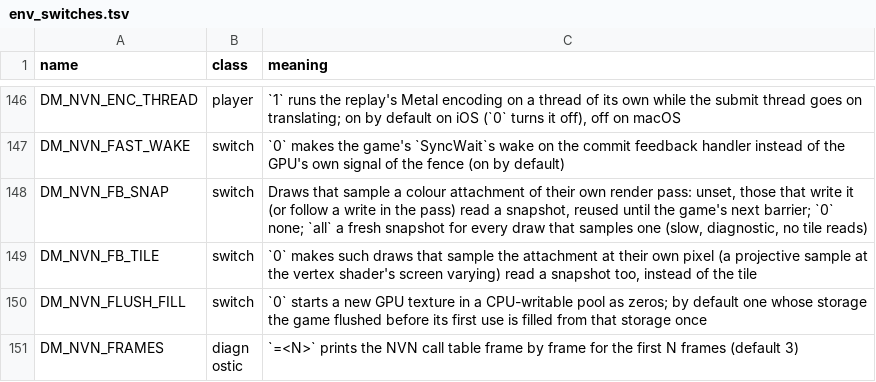
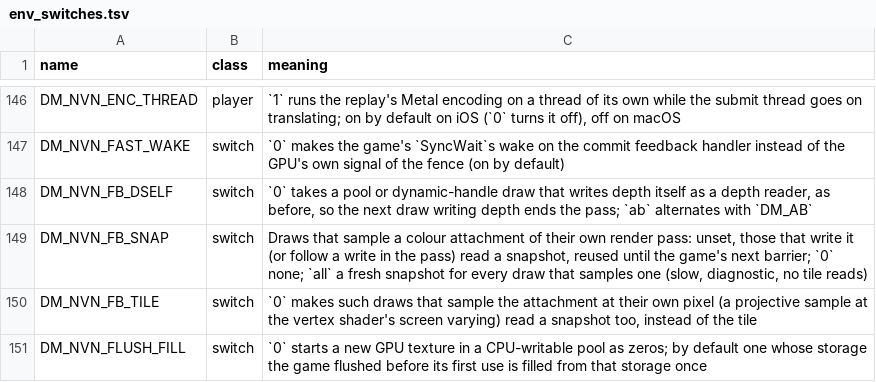
Before and after one commit to niccolofanton/nxnative, a TSV file: docs/env_switches.tsv, drawn as a sheet; only a part is shown, gaps mark what is left out; the shorter side is filled out with more unchanged rows; the diff names each change by its address in the sheet, - before the commit and + after, or states it on an @@ line.

```diff
--- a/docs/env_switches.tsv
+++ b/docs/env_switches.tsv
+row 148: DM_NVN_FB_DSELF | switch | `0` takes a pool or dynamic-handle draw that writes depth itself as a depth reader, as before, so the next draw writing depth ends the pass; `ab` alternates with `DM_AB`
```
Also changed, not shown: 4 other files.
